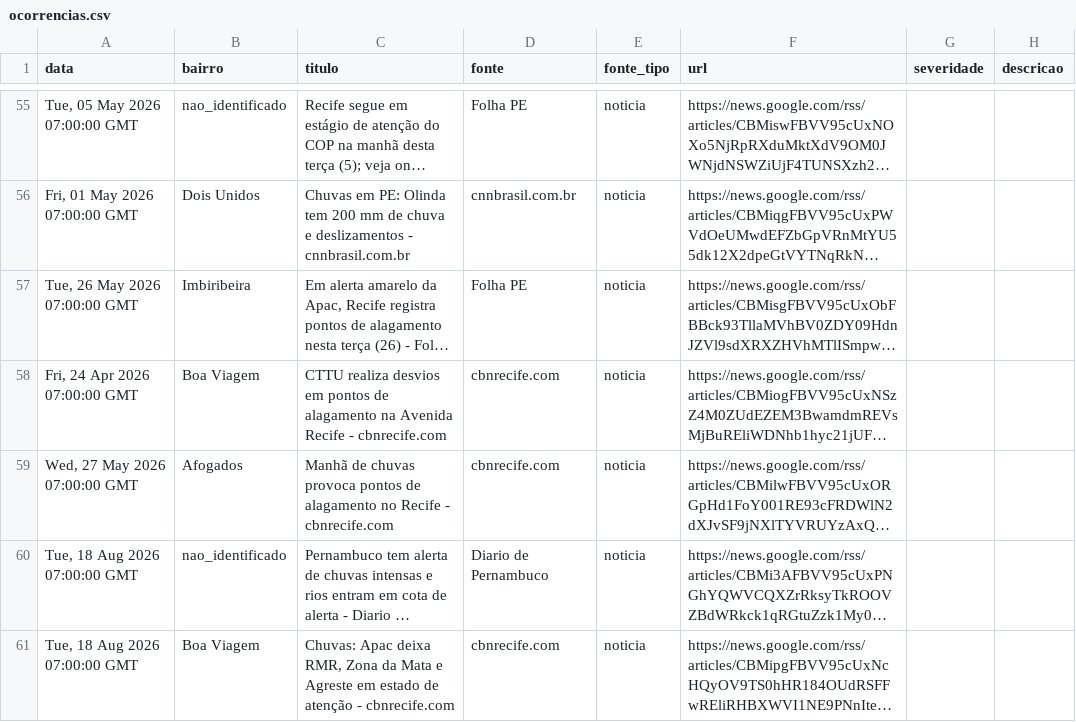
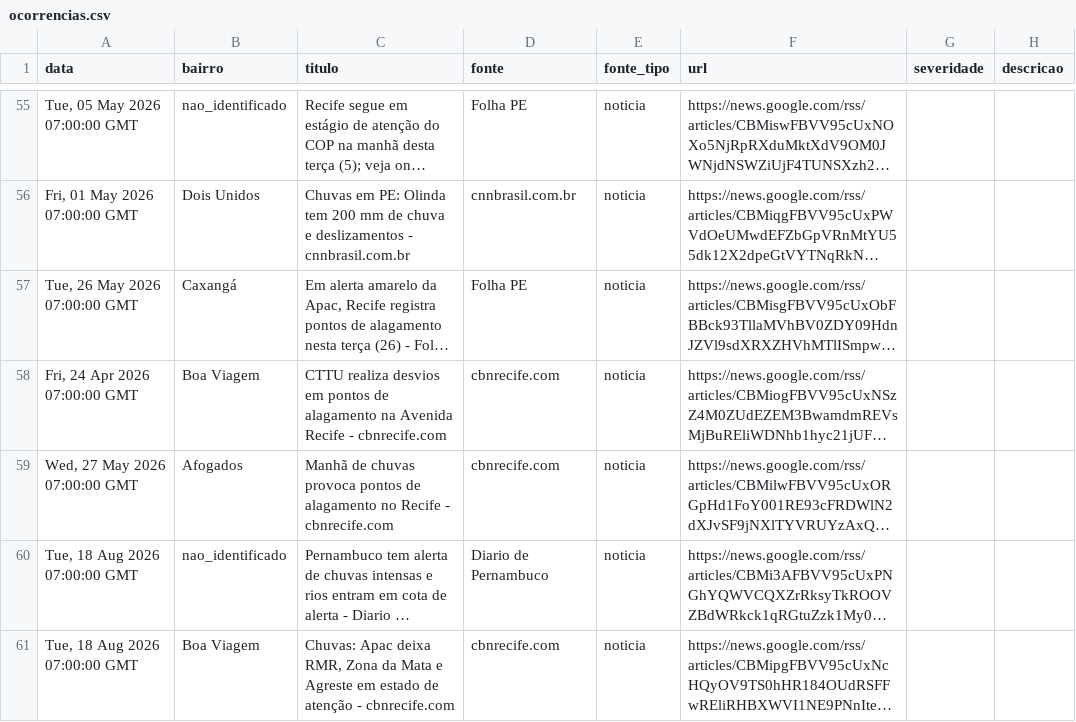
Before and after one commit to MisaelMarcos/DSI, a CSV file: src/backend/pipeline/data/ocorrencias.csv, drawn as a sheet; only a part is shown, gaps mark what is left out; long unchanged cells end in …; the diff covers the shown part only; the diff names each change by its address in the sheet, - before the commit and + after, or states it on an @@ line.

Commit message:
feat(pipeline): lista oficial de 94 bairros, score e sync Firestore
- usa a lista oficial (Lei 16.293/1997) e gera src/data/bairros.ts
- reextrai ocorrencias e evita o falso positivo da palavra Recife
- adiciona nivel sem_historico para bairros sem ocorrencias
- sincroniza /bairros e /scores via Admin REST (dry-run por padrao)
- atualiza relatorio, ranking e dados do pipeline

```diff
--- a/src/backend/pipeline/data/ocorrencias.csv
+++ b/src/backend/pipeline/data/ocorrencias.csv
-B57 (bairro): Imbiribeira
+B57 (bairro): Caxangá
```
Also changed, not shown: 38 edited cells elsewhere in this file, src/backend/pipeline/data/bairros_geo.csv, src/backend/pipeline/data/ranking_bairros.csv, 11 other files.
